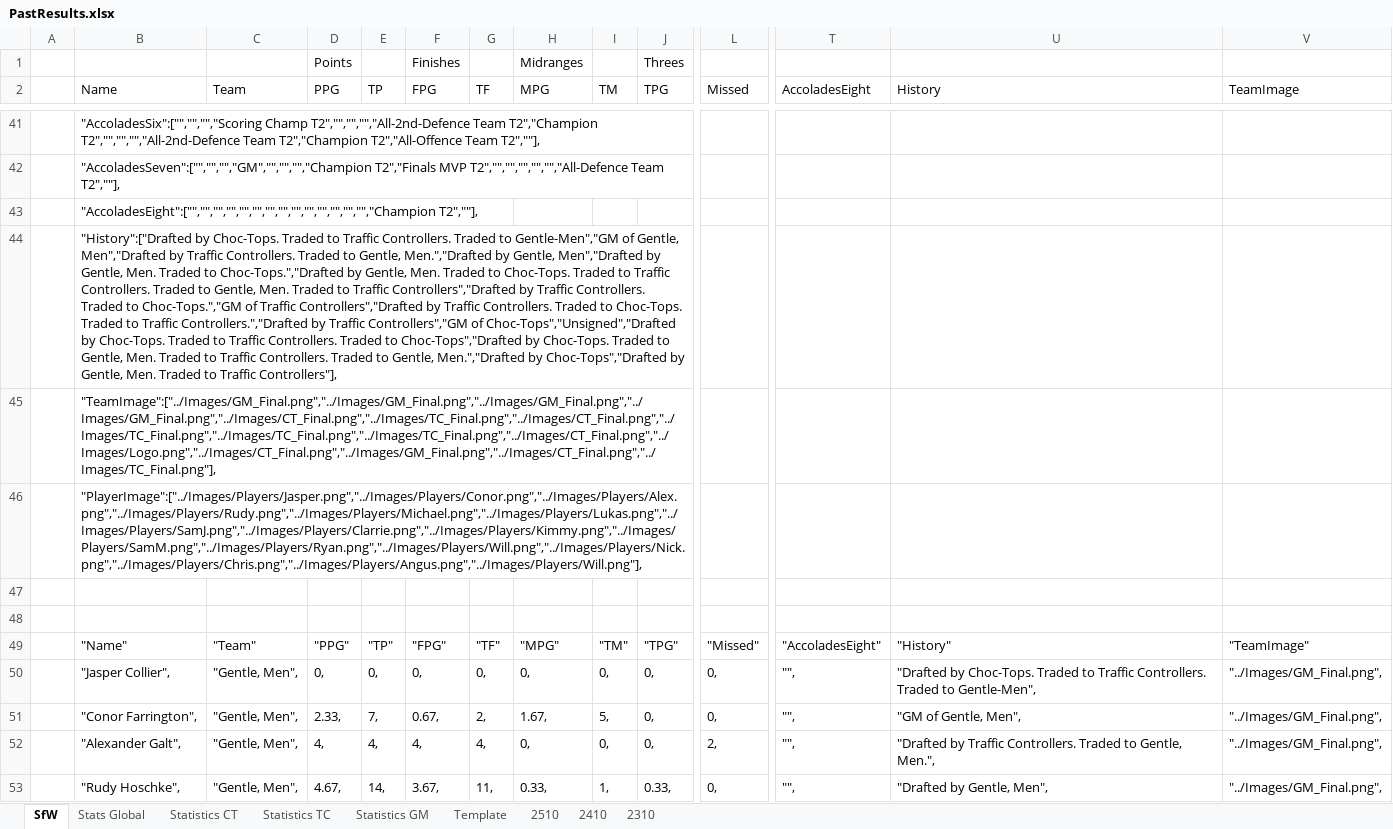
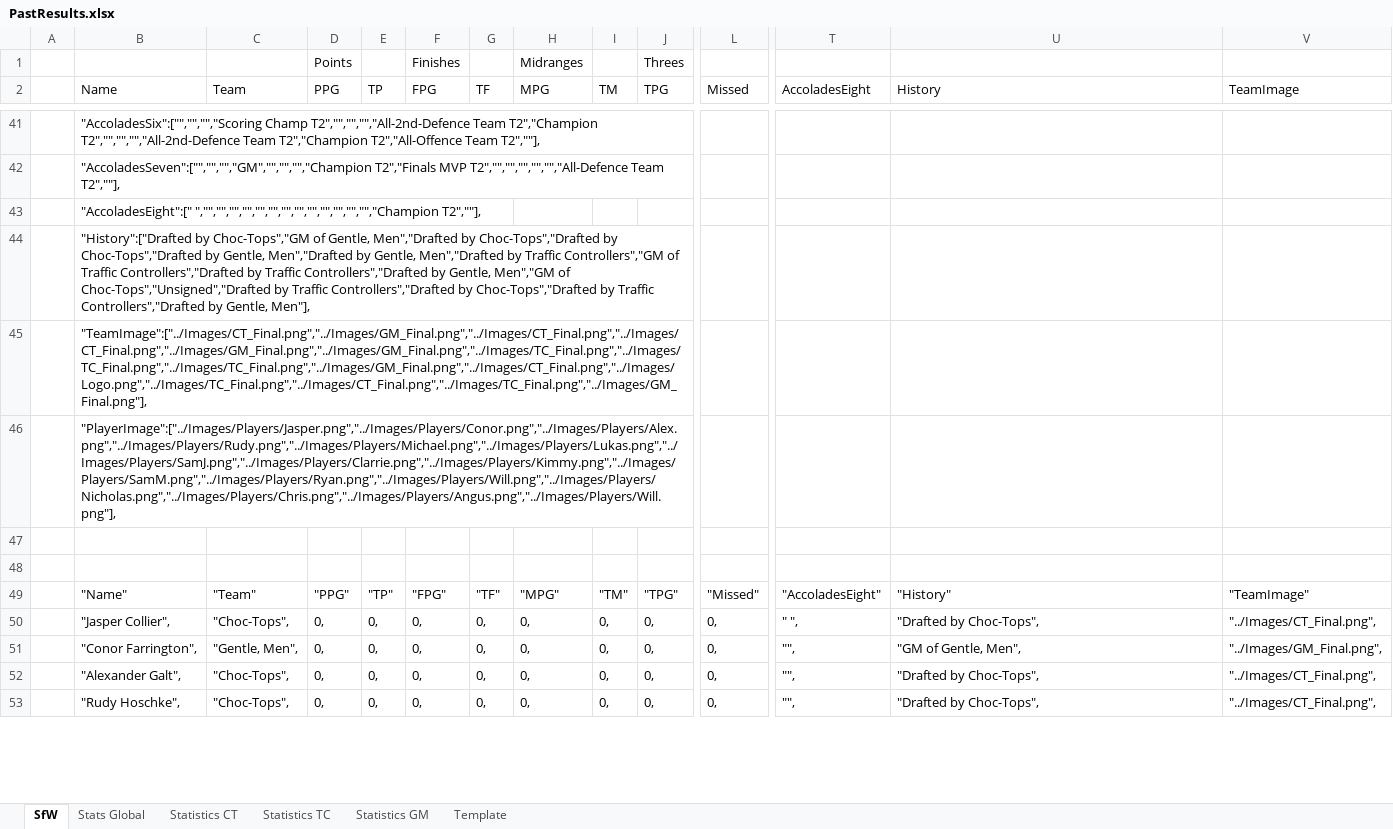
Before and after one commit to KingGoose20/LTBO, an Excel workbook: Other Files/PastResults.xlsx, sheet SfW, drawn as a sheet; only a part is shown, gaps mark what is left out; values as stored, in another font and other column widths than the file's, no borders; the diff covers the shown part only; the diff names each change by its address in the sheet, - before the commit and + after, or states it on an @@ line.

Commit message:
New Teams

```diff
--- a/Other Files/PastResults.xlsx (sheet SfW)
+++ b/Other Files/PastResults.xlsx (sheet SfW)
-sheet tab: 2510
-sheet tab: 2410
-sheet tab: 2310
-B43 (Name): "AccoladesEight":["","","","","","","","","","","","","","","Champion T2",""],
+B43 (Name): "AccoladesEight":[" ","","","","","","","","","","","","","","Champion T2",""],
-B44 (Name): "History":["Drafted by Choc-Tops. Traded to Traffic Controllers. Traded to Gentle-Men","GM of Gentle, Men","Drafted by Traffic Controllers. Traded to Gentle, Men.","Drafted by Gentle, Men","Drafted by Gentle, Men. Traded to Choc-Tops.","Drafted by Gentle, Men. Traded to Choc-Tops. Traded to Traffic Controllers. Traded to Gentle, Men. Traded to Traffic Controllers","Drafted by Traffic Controllers. Traded to Choc-Tops.","GM of Traffic Controllers","Drafted by Traffic Controllers. Traded to Choc-Tops. Traded to Traffic Controllers.","Drafted by Traffic Controllers","GM of Choc-Tops","Unsigned","Drafted by Choc-Tops. Traded to Traffic Controllers. Traded to Choc-Tops","Drafted by Choc-Tops. Traded to Gentle, Men. Traded to Traffic Controllers. Traded to Gentle, Men.","Drafted by Choc-Tops","Drafted by Gentle, Men. Traded to Traffic Controllers"],
+B44 (Name): "History":["Drafted by Choc-Tops","GM of Gentle, Men","Drafted by Choc-Tops","Drafted by Choc-Tops","Drafted by Gentle, Men","Drafted by Gentle, Men","Drafted by Traffic Controllers","GM of Traffic Controllers","Drafted by Traffic Controllers","Drafted by Gentle, Men","GM of Choc-Tops","Unsigned","Drafted by Traffic Controllers","Drafted by Choc-Tops","Drafted by Traffic Controllers","Drafted by Gentle, Men"],
-B45 (Name): "TeamImage":["../Images/GM_Final.png","../Images/GM_Final.png","../Images/GM_Final.png","../Images/GM_Final.png","../Images/CT_Final.png","../Images/TC_Final.png","../Images/CT_Final.png","../Images/TC_Final.png","../Images/TC_Final.png","../Images/TC_Final.png","../Images/CT_Final.png","../Images/Logo.png","../Images/CT_Final.png","../Images/GM_Final.png","../Images/CT_Final.png","../Images/TC_Final.png"],
+B45 (Name): "TeamImage":["../Images/CT_Final.png","../Images/GM_Final.png","../Images/CT_Final.png","../Images/CT_Final.png","../Images/GM_Final.png","../Images/GM_Final.png","../Images/TC_Final.png","../Images/TC_Final.png","../Images/TC_Final.png","../Images/GM_Final.png","../Images/CT_Final.png","../Images/Logo.png","../Images/TC_Final.png","../Images/CT_Final.png","../Images/TC_Final.png","../Images/GM_Final.png"],
-B46 (Name): "PlayerImage":["../Images/Players/Jasper.png","../Images/Players/Conor.png","../Images/Players/Alex.png","../Images/Players/Rudy.png","../Images/Players/Michael.png","../Images/Players/Lukas.png","../Images/Players/SamJ.png","../Images/Players/Clarrie.png","../Images/Players/Kimmy.png","../Images/Players/SamM.png","../Images/Players/Ryan.png","../Images/Players/Will.png","../Images/Players/Nick.png","../Images/Players/Chris.png","../Images/Players/Angus.png","../Images/Players/Will.png"],
+B46 (Name): "PlayerImage":["../Images/Players/Jasper.png","../Images/Players/Conor.png","../Images/Players/Alex.png","../Images/Players/Rudy.png","../Images/Players/Michael.png","../Images/Players/Lukas.png","../Images/Players/SamJ.png","../Images/Players/Clarrie.png","../Images/Players/Kimmy.png","../Images/Players/SamM.png","../Images/Players/Ryan.png","../Images/Players/Will.png","../Images/Players/Nicholas.png","../Images/Players/Chris.png","../Images/Players/Angus.png","../Images/Players/Will.png"],
-C50 (Team): "Gentle, Men",
+C50 (Team): "Choc-Tops",
-T50 (AccoladesEight): "",
+T50 (AccoladesEight): " ",
-U50 (History): "Drafted by Choc-Tops. Traded to Traffic Controllers. Traded to Gentle-Men",
+U50 (History): "Drafted by Choc-Tops",
-V50 (TeamImage): "../Images/GM_Final.png",
+V50 (TeamImage): "../Images/CT_Final.png",
-D51 (PPG): 2.33,
+D51 (PPG): 0,
-E51 (TP): 7,
+E51 (TP): 0,
-F51 (FPG): 0.67,
+F51 (FPG): 0,
-G51 (TF): 2,
+G51 (TF): 0,
-H51 (MPG): 1.67,
+H51 (MPG): 0,
-I51 (TM): 5,
+I51 (TM): 0,
-C52:C53 (Team): "Gentle, Men",
+C52:C53 (Team): "Choc-Tops",
-D52 (PPG): 4,
+D52 (PPG): 0,
-E52 (TP): 4,
+E52 (TP): 0,
-F52 (FPG): 4,
+F52 (FPG): 0,
-G52 (TF): 4,
+G52 (TF): 0,
-L52 (Missed): 2,
+L52 (Missed): 0,
-U52 (History): "Drafted by Traffic Controllers. Traded to Gentle, Men.",
+U52 (History): "Drafted by Choc-Tops",
-V52:V53 (TeamImage): "../Images/GM_Final.png",
+V52:V53 (TeamImage): "../Images/CT_Final.png",
-D53 (PPG): 4.67,
+D53 (PPG): 0,
-E53 (TP): 14,
+E53 (TP): 0,
-F53 (FPG): 3.67,
+F53 (FPG): 0,
-G53 (TF): 11,
+G53 (TF): 0,
-H53 (MPG): 0.33,
+H53 (MPG): 0,
-I53 (TM): 1,
+I53 (TM): 0,
-J53 (TPG): 0.33,
+J53 (TPG): 0,
-U53 (History): "Drafted by Gentle, Men",
+U53 (History): "Drafted by Choc-Tops",
```
Also changed, not shown: 214 edited cells elsewhere in this sheet, sheet Stats Global, sheet Statistics CT, sheet Statistics TC, sheet Statistics GM, charts or pictures, 4 other files.
